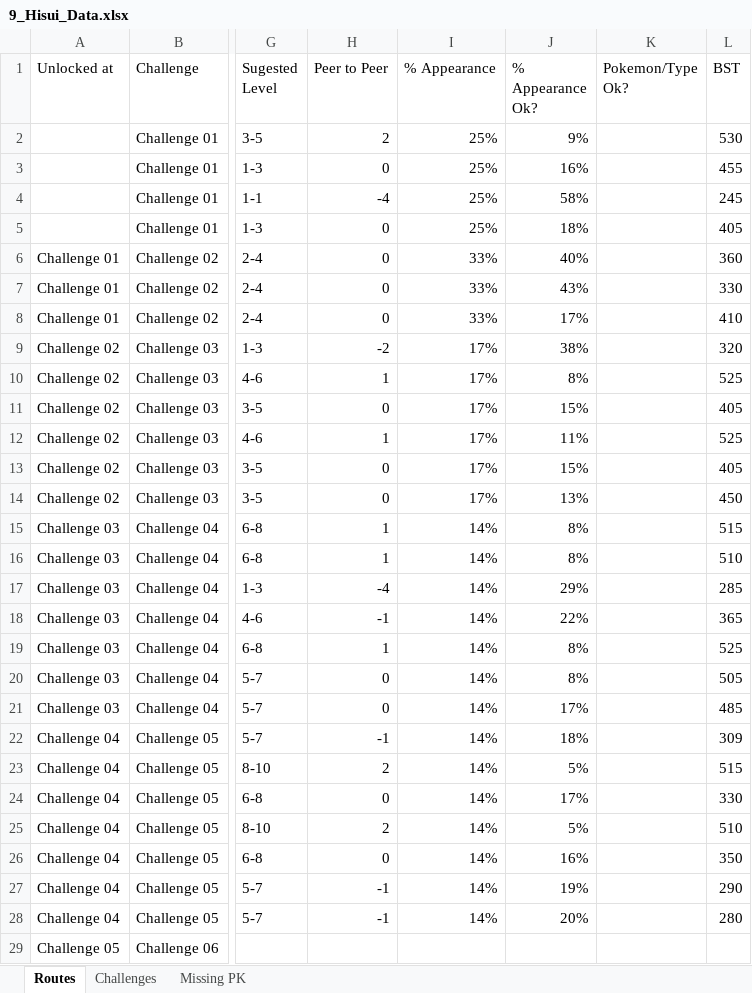
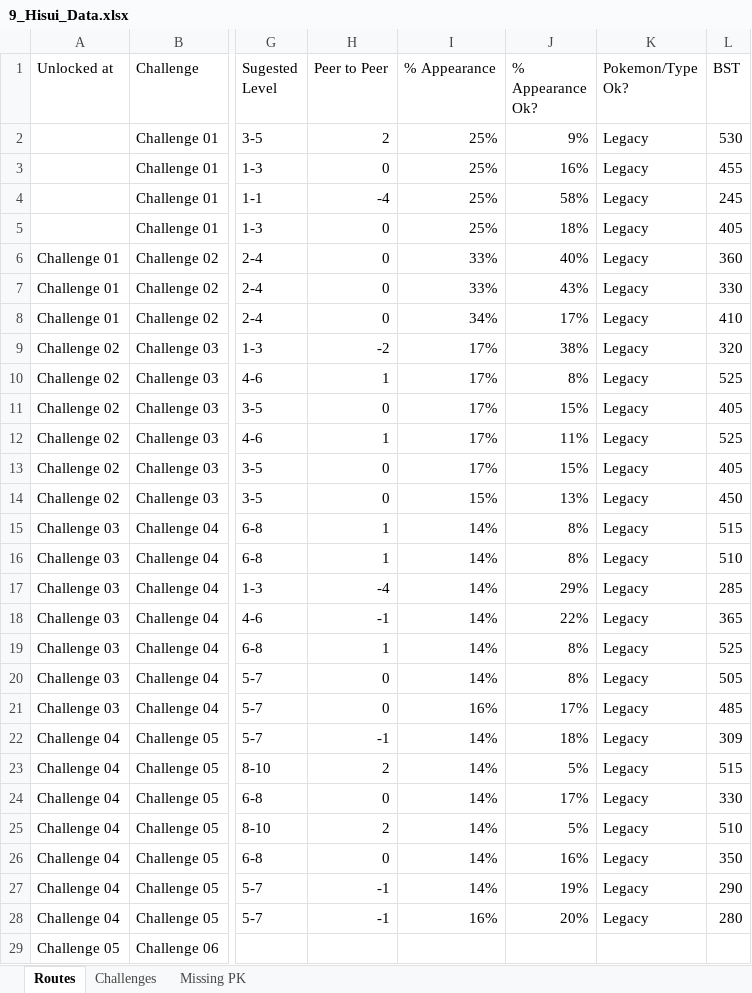
Before and after one commit to lsampaio1337-beep/PiW, an Excel workbook: xdata/9_Hisui_Data.xlsx, sheet Routes, drawn as a sheet; only a part is shown, gaps mark what is left out; values as stored, in another font and other column widths than the file's, no borders; the diff covers the shown part only; the diff names each change by its address in the sheet, - before the commit and + after, or states it on an @@ line.

```diff
--- a/xdata/9_Hisui_Data.xlsx (sheet Routes)
+++ b/xdata/9_Hisui_Data.xlsx (sheet Routes)
-K2:K28 (Pokemon/Type Ok?): (empty)
+K2:K28 (Pokemon/Type Ok?): Legacy
-I8 (% Appearance): 33%
+I8 (% Appearance): 34%
-I14 (% Appearance): 17%
+I14 (% Appearance): 15%
-I21 (% Appearance): 14%
+I21 (% Appearance): 16%
-I28 (% Appearance): 14%
+I28 (% Appearance): 16%
```
Also changed, not shown: 355 edited cells elsewhere in this sheet, 3 other files.
